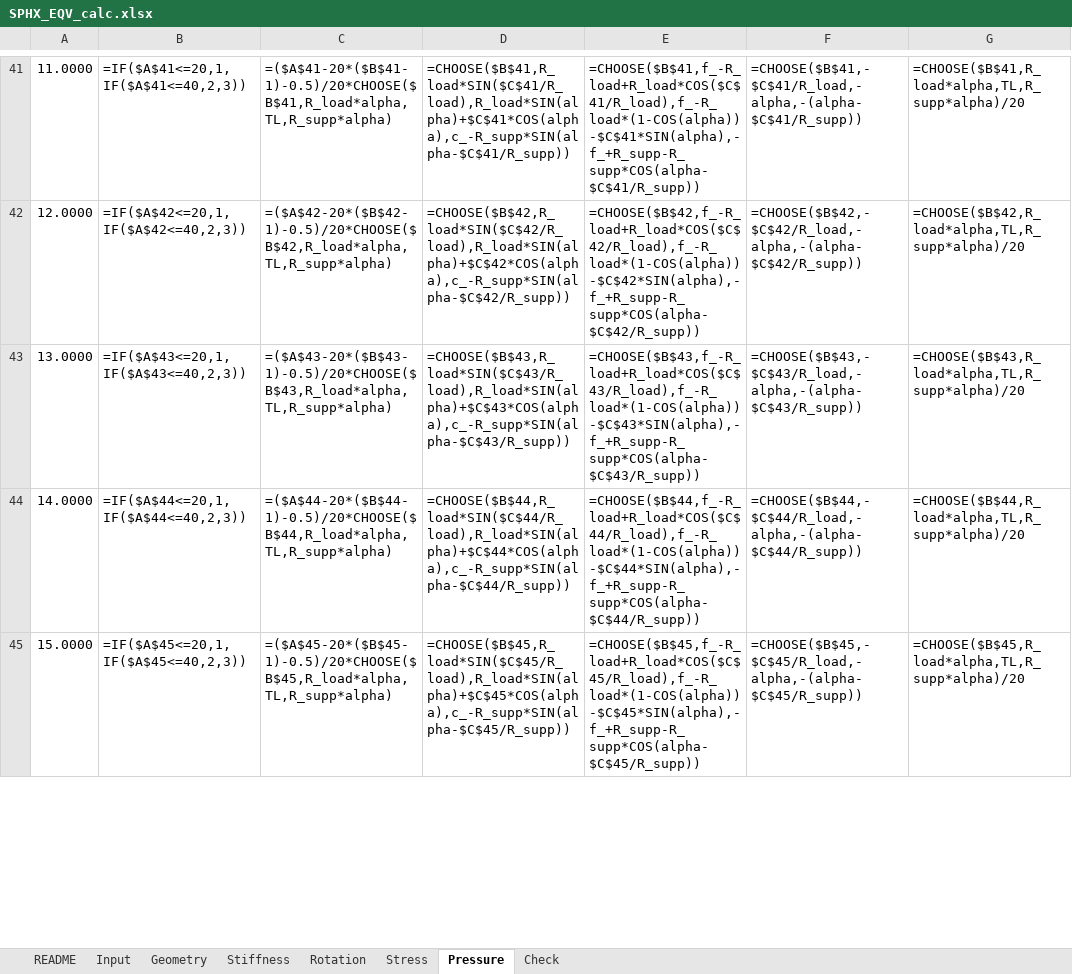
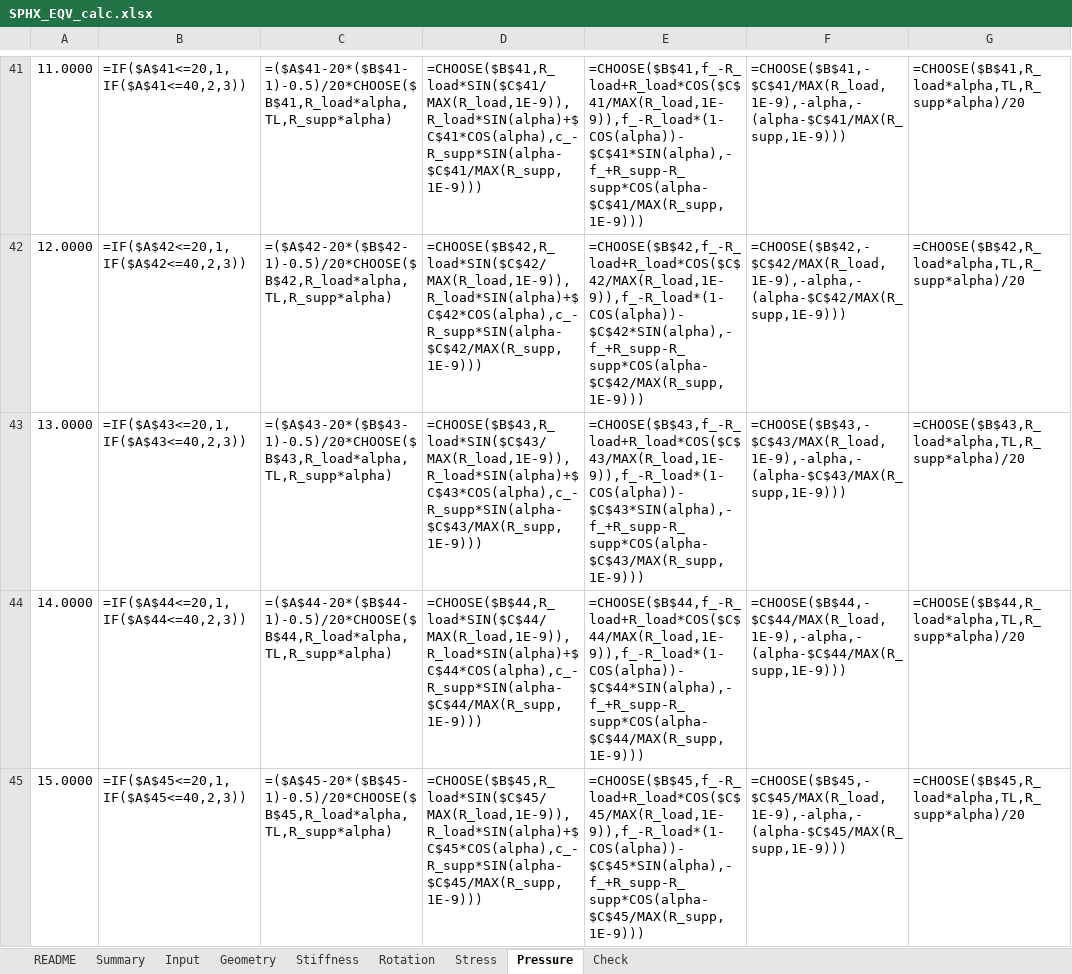
Before and after one commit to GERIE84/SPHX_EQV, an Excel workbook: calc/SPHX_EQV_calc.xlsx, sheet Pressure, drawn as a sheet; only a part is shown, gaps mark what is left out; values as stored, in another font and other column widths than the file's, no borders; formulas without a stored value are shown as written; the diff covers the shown part only; the diff names each change by its address in the sheet, - before the commit and + after, or states it on an @@ line.

```diff
--- a/calc/SPHX_EQV_calc.xlsx (sheet Pressure)
+++ b/calc/SPHX_EQV_calc.xlsx (sheet Pressure)
+sheet tab: Summary
-D41: =CHOOSE($B$41,R_load*SIN($C$41/R_load),R_load*SIN(alpha)+$C$41*COS(alpha),c_-R_supp*SIN(alpha-$C$41/R_supp))
+D41: =CHOOSE($B$41,R_load*SIN($C$41/MAX(R_load,1E-9)),R_load*SIN(alpha)+$C$41*COS(alpha),c_-R_supp*SIN(alpha-$C$41/MAX(R_supp,1E-9)))
-E41: =CHOOSE($B$41,f_-R_load+R_load*COS($C$41/R_load),f_-R_load*(1-COS(alpha))-$C$41*SIN(alpha),-f_+R_supp-R_supp*COS(alpha-$C$41/R_supp))
+E41: =CHOOSE($B$41,f_-R_load+R_load*COS($C$41/MAX(R_load,1E-9)),f_-R_load*(1-COS(alpha))-$C$41*SIN(alpha),-f_+R_supp-R_supp*COS(alpha-$C$41/MAX(R_supp,1E-9)))
-F41: =CHOOSE($B$41,-$C$41/R_load,-alpha,-(alpha-$C$41/R_supp))
+F41: =CHOOSE($B$41,-$C$41/MAX(R_load,1E-9),-alpha,-(alpha-$C$41/MAX(R_supp,1E-9)))
-D42: =CHOOSE($B$42,R_load*SIN($C$42/R_load),R_load*SIN(alpha)+$C$42*COS(alpha),c_-R_supp*SIN(alpha-$C$42/R_supp))
+D42: =CHOOSE($B$42,R_load*SIN($C$42/MAX(R_load,1E-9)),R_load*SIN(alpha)+$C$42*COS(alpha),c_-R_supp*SIN(alpha-$C$42/MAX(R_supp,1E-9)))
-E42: =CHOOSE($B$42,f_-R_load+R_load*COS($C$42/R_load),f_-R_load*(1-COS(alpha))-$C$42*SIN(alpha),-f_+R_supp-R_supp*COS(alpha-$C$42/R_supp))
+E42: =CHOOSE($B$42,f_-R_load+R_load*COS($C$42/MAX(R_load,1E-9)),f_-R_load*(1-COS(alpha))-$C$42*SIN(alpha),-f_+R_supp-R_supp*COS(alpha-$C$42/MAX(R_supp,1E-9)))
-F42: =CHOOSE($B$42,-$C$42/R_load,-alpha,-(alpha-$C$42/R_supp))
+F42: =CHOOSE($B$42,-$C$42/MAX(R_load,1E-9),-alpha,-(alpha-$C$42/MAX(R_supp,1E-9)))
-D43: =CHOOSE($B$43,R_load*SIN($C$43/R_load),R_load*SIN(alpha)+$C$43*COS(alpha),c_-R_supp*SIN(alpha-$C$43/R_supp))
+D43: =CHOOSE($B$43,R_load*SIN($C$43/MAX(R_load,1E-9)),R_load*SIN(alpha)+$C$43*COS(alpha),c_-R_supp*SIN(alpha-$C$43/MAX(R_supp,1E-9)))
-E43: =CHOOSE($B$43,f_-R_load+R_load*COS($C$43/R_load),f_-R_load*(1-COS(alpha))-$C$43*SIN(alpha),-f_+R_supp-R_supp*COS(alpha-$C$43/R_supp))
+E43: =CHOOSE($B$43,f_-R_load+R_load*COS($C$43/MAX(R_load,1E-9)),f_-R_load*(1-COS(alpha))-$C$43*SIN(alpha),-f_+R_supp-R_supp*COS(alpha-$C$43/MAX(R_supp,1E-9)))
-F43: =CHOOSE($B$43,-$C$43/R_load,-alpha,-(alpha-$C$43/R_supp))
+F43: =CHOOSE($B$43,-$C$43/MAX(R_load,1E-9),-alpha,-(alpha-$C$43/MAX(R_supp,1E-9)))
-D44: =CHOOSE($B$44,R_load*SIN($C$44/R_load),R_load*SIN(alpha)+$C$44*COS(alpha),c_-R_supp*SIN(alpha-$C$44/R_supp))
+D44: =CHOOSE($B$44,R_load*SIN($C$44/MAX(R_load,1E-9)),R_load*SIN(alpha)+$C$44*COS(alpha),c_-R_supp*SIN(alpha-$C$44/MAX(R_supp,1E-9)))
-E44: =CHOOSE($B$44,f_-R_load+R_load*COS($C$44/R_load),f_-R_load*(1-COS(alpha))-$C$44*SIN(alpha),-f_+R_supp-R_supp*COS(alpha-$C$44/R_supp))
+E44: =CHOOSE($B$44,f_-R_load+R_load*COS($C$44/MAX(R_load,1E-9)),f_-R_load*(1-COS(alpha))-$C$44*SIN(alpha),-f_+R_supp-R_supp*COS(alpha-$C$44/MAX(R_supp,1E-9)))
-F44: =CHOOSE($B$44,-$C$44/R_load,-alpha,-(alpha-$C$44/R_supp))
+F44: =CHOOSE($B$44,-$C$44/MAX(R_load,1E-9),-alpha,-(alpha-$C$44/MAX(R_supp,1E-9)))
-D45: =CHOOSE($B$45,R_load*SIN($C$45/R_load),R_load*SIN(alpha)+$C$45*COS(alpha),c_-R_supp*SIN(alpha-$C$45/R_supp))
+D45: =CHOOSE($B$45,R_load*SIN($C$45/MAX(R_load,1E-9)),R_load*SIN(alpha)+$C$45*COS(alpha),c_-R_supp*SIN(alpha-$C$45/MAX(R_supp,1E-9)))
-E45: =CHOOSE($B$45,f_-R_load+R_load*COS($C$45/R_load),f_-R_load*(1-COS(alpha))-$C$45*SIN(alpha),-f_+R_supp-R_supp*COS(alpha-$C$45/R_supp))
+E45: =CHOOSE($B$45,f_-R_load+R_load*COS($C$45/MAX(R_load,1E-9)),f_-R_load*(1-COS(alpha))-$C$45*SIN(alpha),-f_+R_supp-R_supp*COS(alpha-$C$45/MAX(R_supp,1E-9)))
-F45: =CHOOSE($B$45,-$C$45/R_load,-alpha,-(alpha-$C$45/R_supp))
+F45: =CHOOSE($B$45,-$C$45/MAX(R_load,1E-9),-alpha,-(alpha-$C$45/MAX(R_supp,1E-9)))
```
Also changed, not shown: 169 edited cells elsewhere in this sheet, sheet Geometry, sheet Stress, sheet README, 3 other files.
